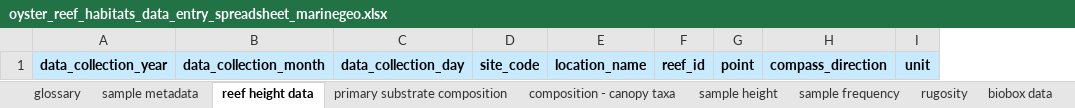
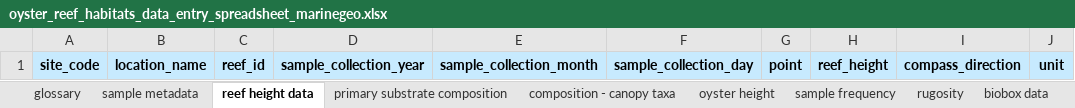
Before and after one commit to MarineGEO/protocols, an Excel workbook: oyster/final_spreadsheets/oyster_reef_habitats_data_entry_spreadsheet_marinegeo.xlsx, sheet reef height data, drawn as a sheet; values as stored, in another font and other column widths than the file's, no borders; removed rows and columns are numbered as before the commit, all else as after; the diff names each change by its address in the sheet, - before the commit and + after, or states it on an @@ line.

```diff
--- a/oyster/final_spreadsheets/oyster_reef_habitats_data_entry_spreadsheet_marinegeo.xlsx (sheet reef height data)
+++ b/oyster/final_spreadsheets/oyster_reef_habitats_data_entry_spreadsheet_marinegeo.xlsx (sheet reef height data)
-sheet tab: sample height
+sheet tab: oyster height
-column A, row 1: data_collection_year
-column B, row 1: data_collection_month
-column C, row 1: data_collection_day
+column D, row 1: sample_collection_year
+column E, row 1: sample_collection_month
+column F, row 1: sample_collection_day
+column H, row 1: reef_height
```
Also changed, not shown: sheet glossary, sheet primary substrate composition, sheet biobox data, sheet composition - canopy taxa, sheet sample frequency, sheet rugosity, 2 more sheets, saltmarsh/final_spreadsheets/marsh_composition_and_allometry_data_entry_spreadsheet_marinegeo.xlsx, saltmarsh/final_spreadsheets/marsh_fauna_data_entry_spreadsheet_marinegeo.xlsx, 8 other files.
